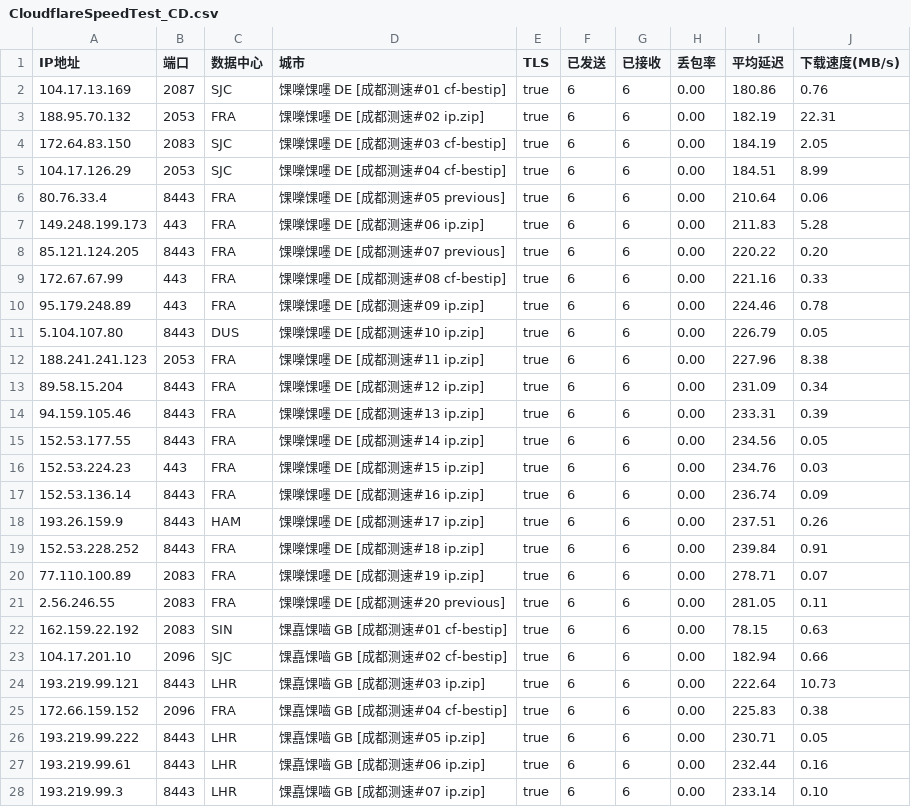
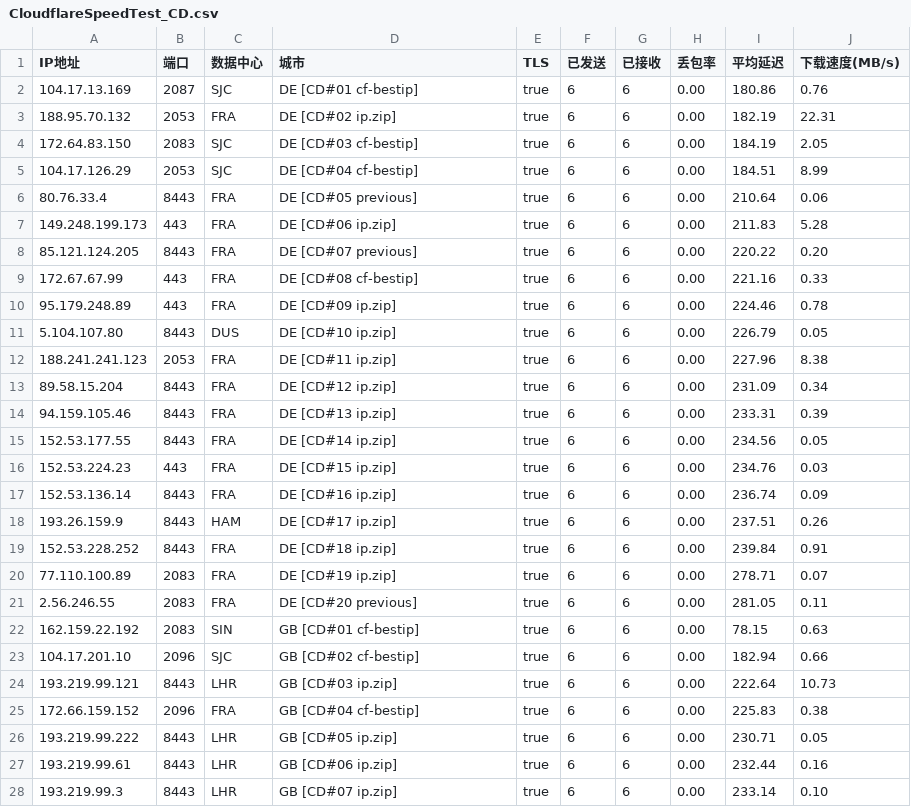
Before and after one commit to GuardSkill/CFOpt, a CSV file: CloudflareSpeedTest_CD.csv, drawn as a sheet; only a part is shown; the diff covers the shown part only.

Commit message:
Normalize Chengdu CSV node labels

```diff
--- a/CloudflareSpeedTest_CD.csv
+++ b/CloudflareSpeedTest_CD.csv
@@ -1,28 +1,28 @@
 IP地址,端口,数据中心,城市,TLS,已发送,已接收,丢包率,平均延迟,下载速度(MB/s)
-104.17.13.169,2087,SJC,馃嚛馃嚜 DE [成都测速#01 cf-bestip],true,6,6,0.00,180.86,0.76
-188.95.70.132,2053,FRA,馃嚛馃嚜 DE [成都测速#02 ip.zip],true,6,6,0.00,182.19,22.31
-172.64.83.150,2083,SJC,馃嚛馃嚜 DE [成都测速#03 cf-bestip],true,6,6,0.00,184.19,2.05
-104.17.126.29,2053,SJC,馃嚛馃嚜 DE [成都测速#04 cf-bestip],true,6,6,0.00,184.51,8.99
-80.76.33.4,8443,FRA,馃嚛馃嚜 DE [成都测速#05 previous],true,6,6,0.00,210.64,0.06
-149.248.199.173,443,FRA,馃嚛馃嚜 DE [成都测速#06 ip.zip],true,6,6,0.00,211.83,5.28
-85.121.124.205,8443,FRA,馃嚛馃嚜 DE [成都测速#07 previous],true,6,6,0.00,220.22,0.20
-172.67.67.99,443,FRA,馃嚛馃嚜 DE [成都测速#08 cf-bestip],true,6,6,0.00,221.16,0.33
-95.179.248.89,443,FRA,馃嚛馃嚜 DE [成都测速#09 ip.zip],true,6,6,0.00,224.46,0.78
-5.104.107.80,8443,DUS,馃嚛馃嚜 DE [成都测速#10 ip.zip],true,6,6,0.00,226.79,0.05
-188.241.241.123,2053,FRA,馃嚛馃嚜 DE [成都测速#11 ip.zip],true,6,6,0.00,227.96,8.38
-89.58.15.204,8443,FRA,馃嚛馃嚜 DE [成都测速#12 ip.zip],true,6,6,0.00,231.09,0.34
-94.159.105.46,8443,FRA,馃嚛馃嚜 DE [成都测速#13 ip.zip],true,6,6,0.00,233.31,0.39
-152.53.177.55,8443,FRA,馃嚛馃嚜 DE [成都测速#14 ip.zip],true,6,6,0.00,234.56,0.05
-152.53.224.23,443,FRA,馃嚛馃嚜 DE [成都测速#15 ip.zip],true,6,6,0.00,234.76,0.03
-152.53.136.14,8443,FRA,馃嚛馃嚜 DE [成都测速#16 ip.zip],true,6,6,0.00,236.74,0.09
-193.26.159.9,8443,HAM,馃嚛馃嚜 DE [成都测速#17 ip.zip],true,6,6,0.00,237.51,0.26
-152.53.228.252,8443,FRA,馃嚛馃嚜 DE [成都测速#18 ip.zip],true,6,6,0.00,239.84,0.91
-77.110.100.89,2083,FRA,馃嚛馃嚜 DE [成都测速#19 ip.zip],true,6,6,0.00,278.71,0.07
-2.56.246.55,2083,FRA,馃嚛馃嚜 DE [成都测速#20 previous],true,6,6,0.00,281.05,0.11
-162.159.22.192,2083,SIN,馃嚞馃嚙 GB [成都测速#01 cf-bestip],true,6,6,0.00,78.15,0.63
-104.17.201.10,2096,SJC,馃嚞馃嚙 GB [成都测速#02 cf-bestip],true,6,6,0.00,182.94,0.66
-193.219.99.121,8443,LHR,馃嚞馃嚙 GB [成都测速#03 ip.zip],true,6,6,0.00,222.64,10.73
-172.66.159.152,2096,FRA,馃嚞馃嚙 GB [成都测速#04 cf-bestip],true,6,6,0.00,225.83,0.38
-193.219.99.222,8443,LHR,馃嚞馃嚙 GB [成都测速#05 ip.zip],true,6,6,0.00,230.71,0.05
-193.219.99.61,8443,LHR,馃嚞馃嚙 GB [成都测速#06 ip.zip],true,6,6,0.00,232.44,0.16
-193.219.99.3,8443,LHR,馃嚞馃嚙 GB [成都测速#07 ip.zip],true,6,6,0.00,233.14,0.10
+104.17.13.169,2087,SJC,DE [CD#01 cf-bestip],true,6,6,0.00,180.86,0.76
+188.95.70.132,2053,FRA,DE [CD#02 ip.zip],true,6,6,0.00,182.19,22.31
+172.64.83.150,2083,SJC,DE [CD#03 cf-bestip],true,6,6,0.00,184.19,2.05
+104.17.126.29,2053,SJC,DE [CD#04 cf-bestip],true,6,6,0.00,184.51,8.99
+80.76.33.4,8443,FRA,DE [CD#05 previous],true,6,6,0.00,210.64,0.06
+149.248.199.173,443,FRA,DE [CD#06 ip.zip],true,6,6,0.00,211.83,5.28
+85.121.124.205,8443,FRA,DE [CD#07 previous],true,6,6,0.00,220.22,0.20
+172.67.67.99,443,FRA,DE [CD#08 cf-bestip],true,6,6,0.00,221.16,0.33
+95.179.248.89,443,FRA,DE [CD#09 ip.zip],true,6,6,0.00,224.46,0.78
+5.104.107.80,8443,DUS,DE [CD#10 ip.zip],true,6,6,0.00,226.79,0.05
+188.241.241.123,2053,FRA,DE [CD#11 ip.zip],true,6,6,0.00,227.96,8.38
+89.58.15.204,8443,FRA,DE [CD#12 ip.zip],true,6,6,0.00,231.09,0.34
+94.159.105.46,8443,FRA,DE [CD#13 ip.zip],true,6,6,0.00,233.31,0.39
+152.53.177.55,8443,FRA,DE [CD#14 ip.zip],true,6,6,0.00,234.56,0.05
+152.53.224.23,443,FRA,DE [CD#15 ip.zip],true,6,6,0.00,234.76,0.03
+152.53.136.14,8443,FRA,DE [CD#16 ip.zip],true,6,6,0.00,236.74,0.09
+193.26.159.9,8443,HAM,DE [CD#17 ip.zip],true,6,6,0.00,237.51,0.26
+152.53.228.252,8443,FRA,DE [CD#18 ip.zip],true,6,6,0.00,239.84,0.91
+77.110.100.89,2083,FRA,DE [CD#19 ip.zip],true,6,6,0.00,278.71,0.07
+2.56.246.55,2083,FRA,DE [CD#20 previous],true,6,6,0.00,281.05,0.11
+162.159.22.192,2083,SIN,GB [CD#01 cf-bestip],true,6,6,0.00,78.15,0.63
+104.17.201.10,2096,SJC,GB [CD#02 cf-bestip],true,6,6,0.00,182.94,0.66
+193.219.99.121,8443,LHR,GB [CD#03 ip.zip],true,6,6,0.00,222.64,10.73
+172.66.159.152,2096,FRA,GB [CD#04 cf-bestip],true,6,6,0.00,225.83,0.38
+193.219.99.222,8443,LHR,GB [CD#05 ip.zip],true,6,6,0.00,230.71,0.05
+193.219.99.61,8443,LHR,GB [CD#06 ip.zip],true,6,6,0.00,232.44,0.16
+193.219.99.3,8443,LHR,GB [CD#07 ip.zip],true,6,6,0.00,233.14,0.10
```
Also changed, not shown: 90 edited cells elsewhere in this file.
